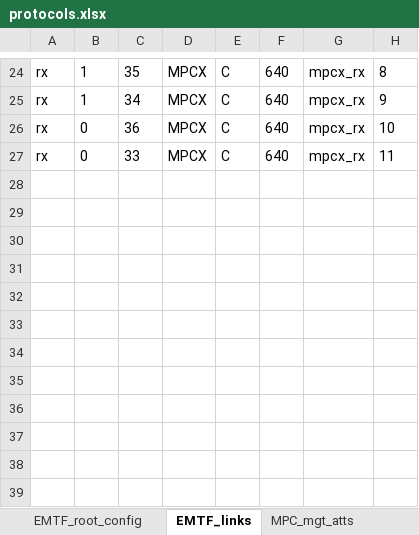
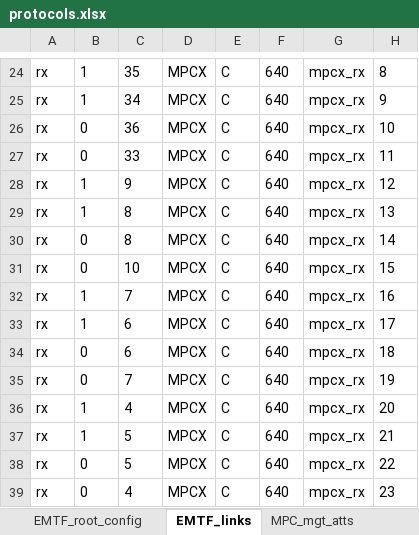
Before and after one commit to madorskya/mgt_builder, an Excel workbook: examples/MPCX/src/protocols.xlsx, sheet EMTF_links, drawn as a sheet; only a part is shown, gaps mark what is left out; values as stored, in another font and other column widths than the file's, no borders; the diff names each change by its address in the sheet, - before the commit and + after, or states it on an @@ line.

```diff
--- a/examples/MPCX/src/protocols.xlsx (sheet EMTF_links)
+++ b/examples/MPCX/src/protocols.xlsx (sheet EMTF_links)
+row 28: rx | 1 | 9 | MPCX | C | 640 | mpcx_rx | 12
+row 29: rx | 1 | 8 | MPCX | C | 640 | mpcx_rx | 13
+row 30: rx | 0 | 8 | MPCX | C | 640 | mpcx_rx | 14
+row 31: rx | 0 | 10 | MPCX | C | 640 | mpcx_rx | 15
+row 32: rx | 1 | 7 | MPCX | C | 640 | mpcx_rx | 16
+row 33: rx | 1 | 6 | MPCX | C | 640 | mpcx_rx | 17
+row 34: rx | 0 | 6 | MPCX | C | 640 | mpcx_rx | 18
+row 35: rx | 0 | 7 | MPCX | C | 640 | mpcx_rx | 19
+row 36: rx | 1 | 4 | MPCX | C | 640 | mpcx_rx | 20
+row 37: rx | 1 | 5 | MPCX | C | 640 | mpcx_rx | 21
+row 38: rx | 0 | 5 | MPCX | C | 640 | mpcx_rx | 22
+row 39: rx | 0 | 4 | MPCX | C | 640 | mpcx_rx | 23
```
Also changed, not shown: formulas that keep their value, 2 other files.
